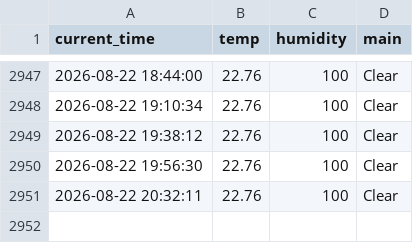
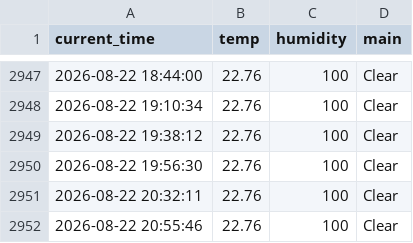
Before and after one commit to haha-hari/weather_5m, a CSV file: weather.csv, drawn as a sheet; only a part is shown, gaps mark what is left out.

```diff
--- a/weather.csv
+++ b/weather.csv
@@ -2951 +2951,2 @@ current_time,temp,humidity,main
 2026-08-22 20:32:11,22.76,100,Clear
+2026-08-22 20:55:46,22.76,100,Clear
```
